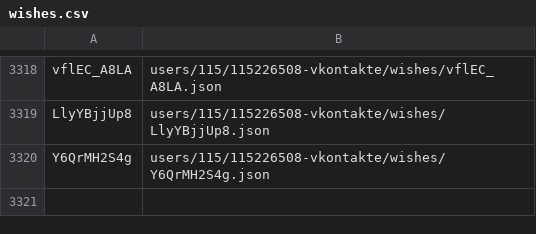
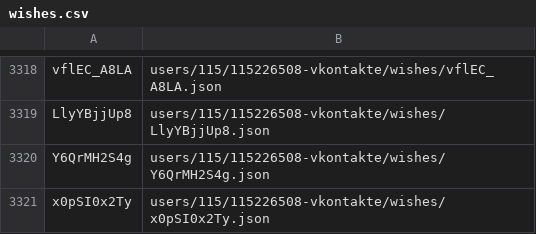
Before and after one commit to knigopis/repo.knigopis.com, a CSV file: wishes.csv, drawn as a sheet; only a part is shown, gaps mark what is left out.

```diff
--- a/wishes.csv
+++ b/wishes.csv
@@ -3320 +3320,2 @@ LlyYBjjUp8,users/115/115226508-vkontakte/wishes/LlyYBjjUp8.json
 Y6QrMH2S4g,users/115/115226508-vkontakte/wishes/Y6QrMH2S4g.json
+x0pSI0x2Ty,users/115/115226508-vkontakte/wishes/x0pSI0x2Ty.json
```
Also changed, not shown: 2 other files.
